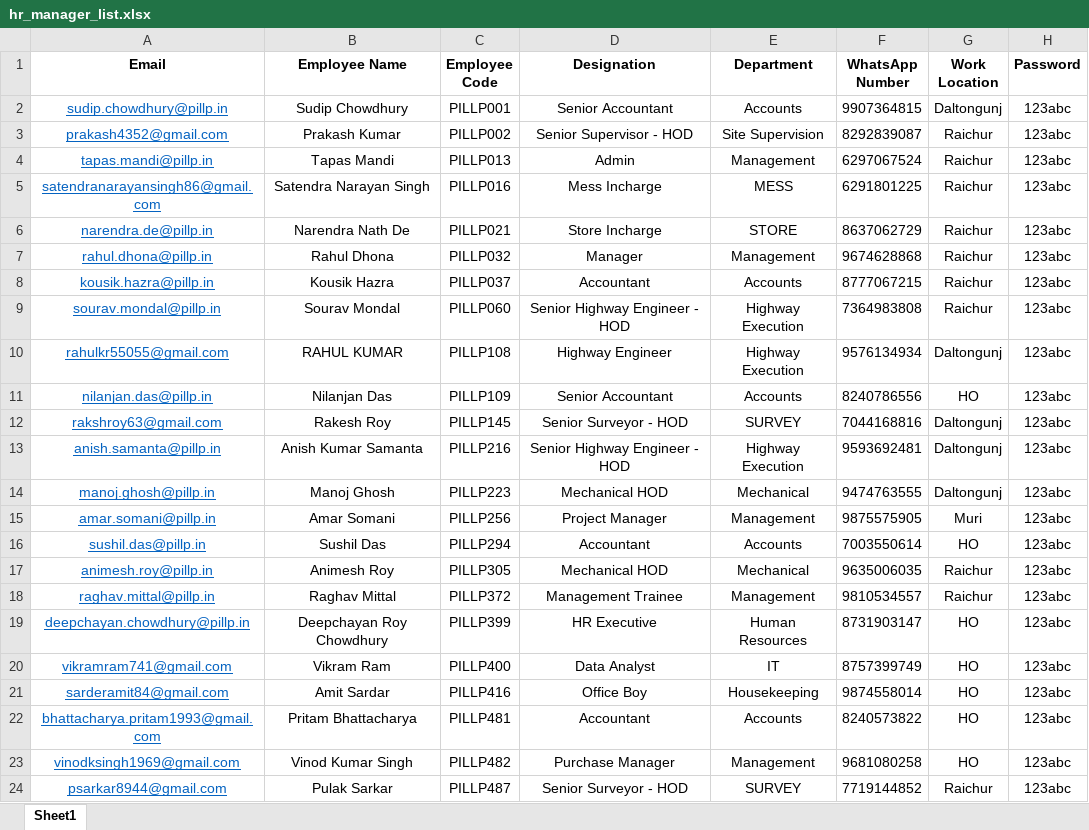
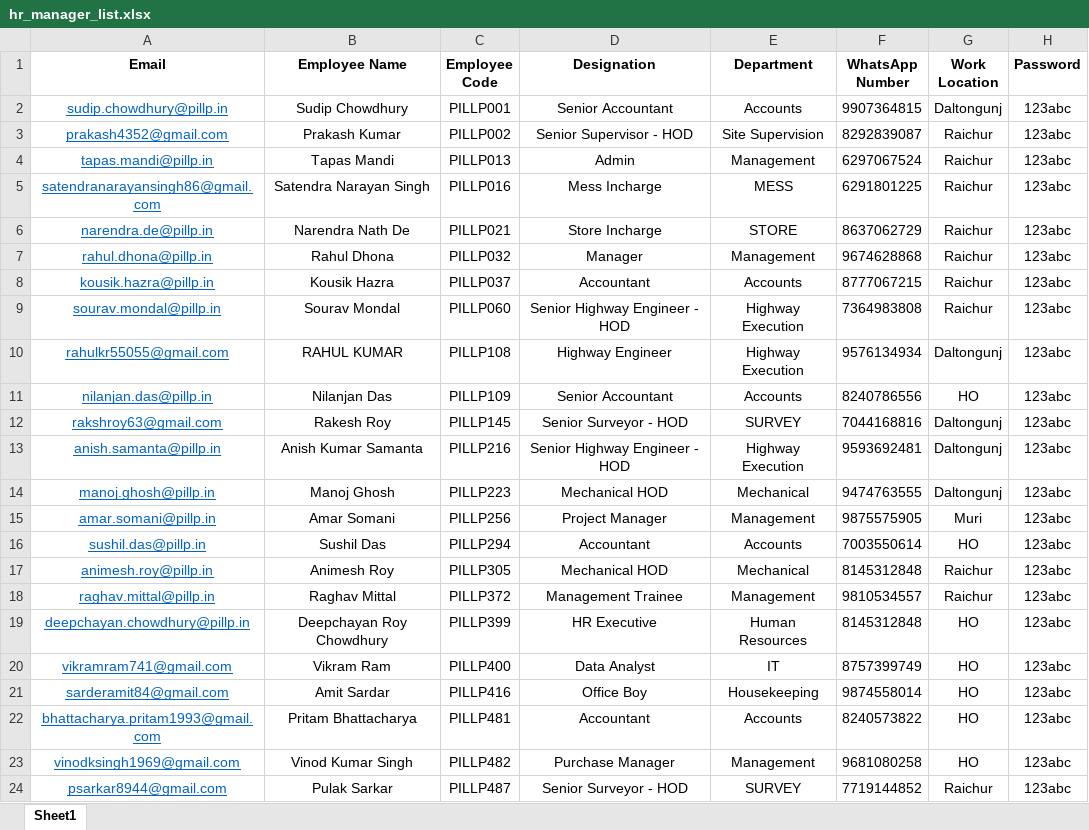
Before and after one commit to PILLP-HO/pillp-lms, an Excel workbook: data/hr_manager_list.xlsx, sheet Sheet1, drawn as a sheet; values as stored, in another font and other column widths than the file's, no borders; the diff names each change by its address in the sheet, - before the commit and + after, or states it on an @@ line.

```diff
--- a/data/hr_manager_list.xlsx (sheet Sheet1)
+++ b/data/hr_manager_list.xlsx (sheet Sheet1)
-F17 (WhatsApp Number): 9635006035
+F17 (WhatsApp Number): 8145312848
-F19 (WhatsApp Number): 8731903147
+F19 (WhatsApp Number): 8145312848
```
Also changed, not shown: data/employee_list.xlsx, data/hr_list.xlsx, 2 other files.
